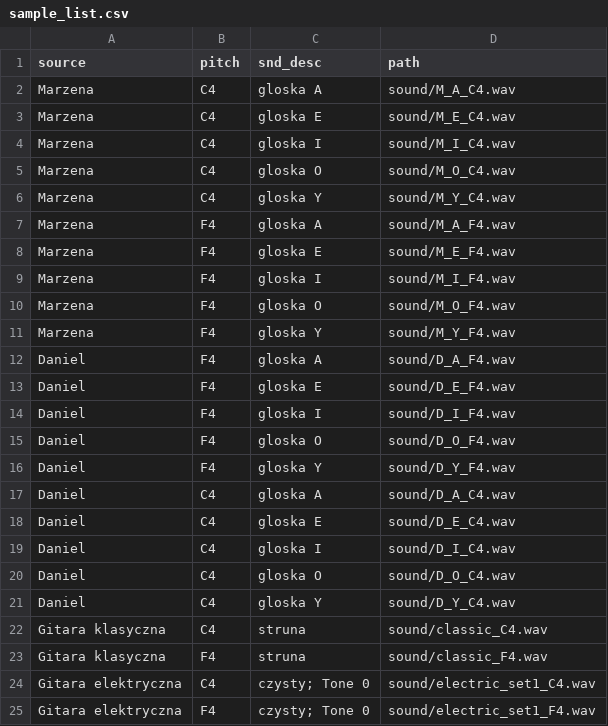
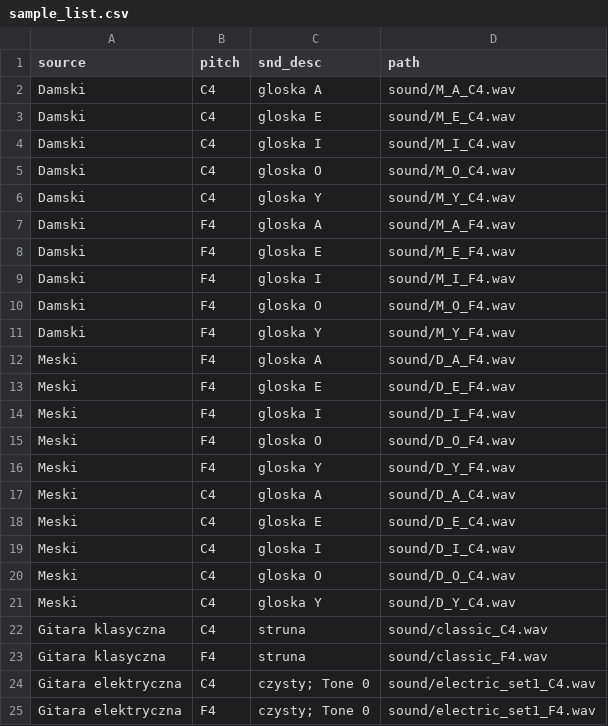
Before and after one commit to daniel-rodak/sdmid, a CSV file: sound_tembre/sample_list.csv, drawn as a sheet.

```diff
--- a/sound_tembre/sample_list.csv
+++ b/sound_tembre/sample_list.csv
@@ -1,22 +1,22 @@
 source,pitch,snd_desc,path
-Marzena,C4,gloska A,sound/M_A_C4.wav
-Marzena,C4,gloska E,sound/M_E_C4.wav
-Marzena,C4,gloska I,sound/M_I_C4.wav
-Marzena,C4,gloska O,sound/M_O_C4.wav
-Marzena,C4,gloska Y,sound/M_Y_C4.wav
-Marzena,F4,gloska A,sound/M_A_F4.wav
-Marzena,F4,gloska E,sound/M_E_F4.wav
-Marzena,F4,gloska I,sound/M_I_F4.wav
-Marzena,F4,gloska O,sound/M_O_F4.wav
-Marzena,F4,gloska Y,sound/M_Y_F4.wav
-Daniel,F4,gloska A,sound/D_A_F4.wav
-Daniel,F4,gloska E,sound/D_E_F4.wav
-Daniel,F4,gloska I,sound/D_I_F4.wav
-Daniel,F4,gloska O,sound/D_O_F4.wav
-Daniel,F4,gloska Y,sound/D_Y_F4.wav
-Daniel,C4,gloska A,sound/D_A_C4.wav
-Daniel,C4,gloska E,sound/D_E_C4.wav
-Daniel,C4,gloska I,sound/D_I_C4.wav
-Daniel,C4,gloska O,sound/D_O_C4.wav
-Daniel,C4,gloska Y,sound/D_Y_C4.wav
+Damski,C4,gloska A,sound/M_A_C4.wav
+Damski,C4,gloska E,sound/M_E_C4.wav
+Damski,C4,gloska I,sound/M_I_C4.wav
+Damski,C4,gloska O,sound/M_O_C4.wav
+Damski,C4,gloska Y,sound/M_Y_C4.wav
+Damski,F4,gloska A,sound/M_A_F4.wav
+Damski,F4,gloska E,sound/M_E_F4.wav
+Damski,F4,gloska I,sound/M_I_F4.wav
+Damski,F4,gloska O,sound/M_O_F4.wav
+Damski,F4,gloska Y,sound/M_Y_F4.wav
+Meski,F4,gloska A,sound/D_A_F4.wav
+Meski,F4,gloska E,sound/D_E_F4.wav
+Meski,F4,gloska I,sound/D_I_F4.wav
+Meski,F4,gloska O,sound/D_O_F4.wav
+Meski,F4,gloska Y,sound/D_Y_F4.wav
+Meski,C4,gloska A,sound/D_A_C4.wav
+Meski,C4,gloska E,sound/D_E_C4.wav
+Meski,C4,gloska I,sound/D_I_C4.wav
+Meski,C4,gloska O,sound/D_O_C4.wav
+Meski,C4,gloska Y,sound/D_Y_C4.wav
 Gitara klasyczna,C4,struna,sound/classic_C4.wav
```
Also changed, not shown: 2 other files.
